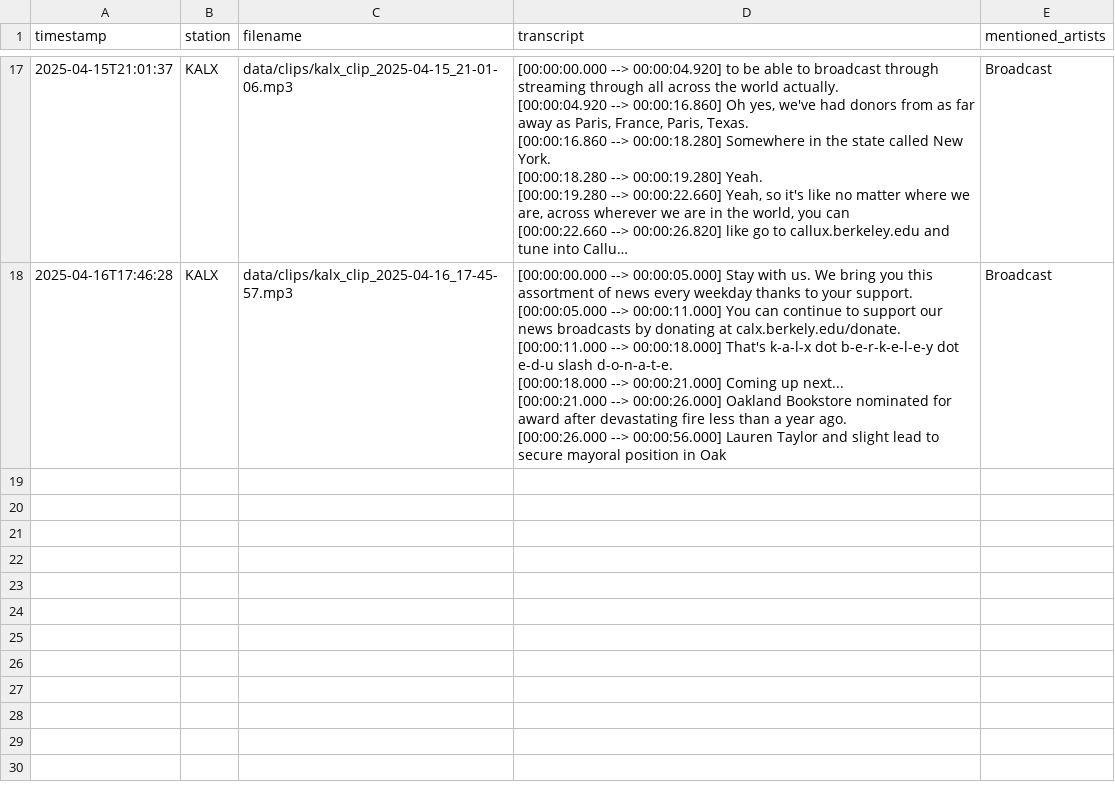
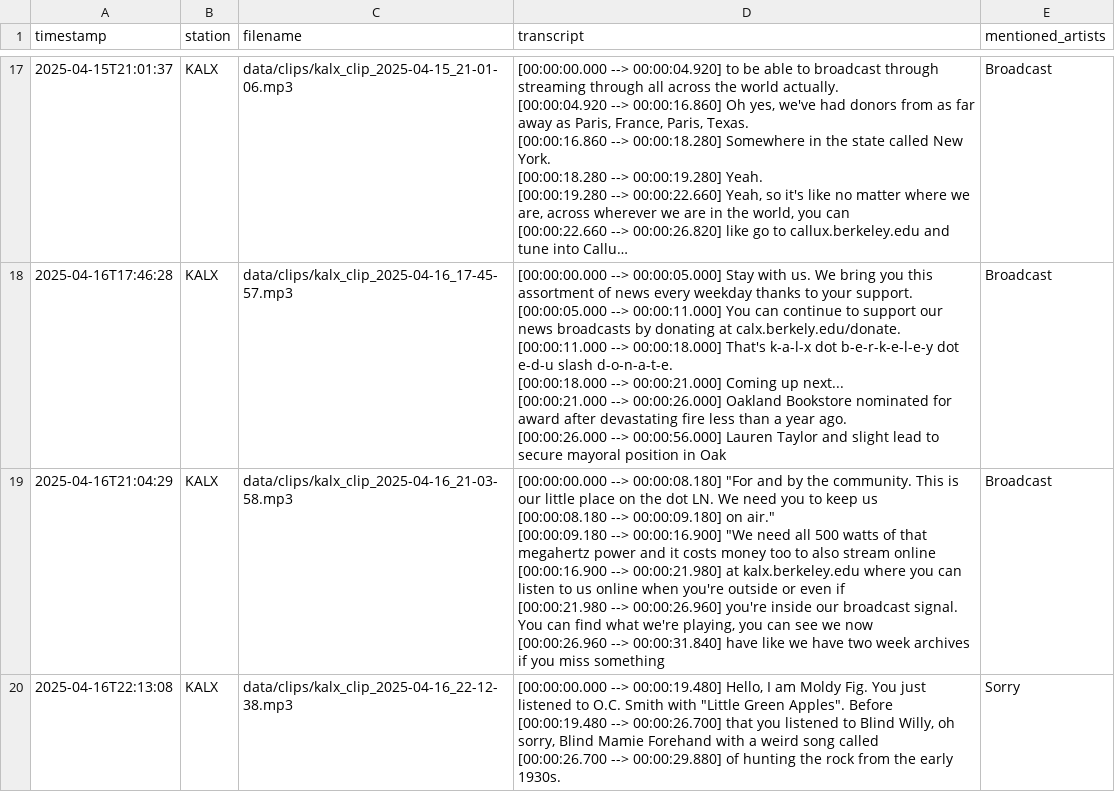
Before and after one commit to maudefish/arachnaradio, a CSV file: data/logs/artist_mentions.csv, drawn as a sheet; only a part is shown, gaps mark what is left out; long unchanged cells end in ….

```diff
--- a/data/logs/artist_mentions.csv
+++ b/data/logs/artist_mentions.csv
@@ -97 +97,10 @@ timestamp,station,filename,transcript,mentioned_artists
 [00:00:26.000 --> 00:00:56.000]   Lauren Taylor and slight lead to secure mayoral position in Oak",Broadcast
+2025-04-16T21:04:29,KALX,data/clips/kalx_clip_2025-04-16_21-03-58.mp3,"[00:00:00.000 --> 00:00:08.180]   ""For and by the community. This is our little place on the dot LN. We need you to keep us
+[00:00:08.180 --> 00:00:09.180]   on air.""
+[00:00:09.180 --> 00:00:16.900]   ""We need all 500 watts of that megahertz power and it costs money too to also stream online
+[00:00:16.900 --> 00:00:21.980]   at kalx.berkeley.edu where you can listen to us online when you're outside or even if
+[00:00:21.980 --> 00:00:26.960]   you're inside our broadcast signal. You can find what we're playing, you can see we now
+[00:00:26.960 --> 00:00:31.840]   have like we have two week archives if you miss something",Broadcast
+2025-04-16T22:13:08,KALX,data/clips/kalx_clip_2025-04-16_22-12-38.mp3,"[00:00:00.000 --> 00:00:19.480]   Hello, I am Moldy Fig. You just listened to O.C. Smith with ""Little Green Apples"". Before
+[00:00:19.480 --> 00:00:26.700]   that you listened to Blind Willy, oh sorry, Blind Mamie Forehand with a weird song called
+[00:00:26.700 --> 00:00:29.880]   of hunting the rock from the early 1930s.",Sorry
```
Also changed, not shown: data/logs/song_matches.csv, 9 other files.
